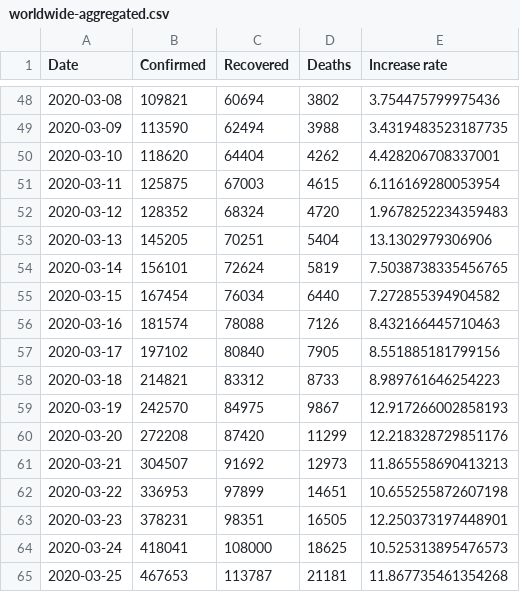
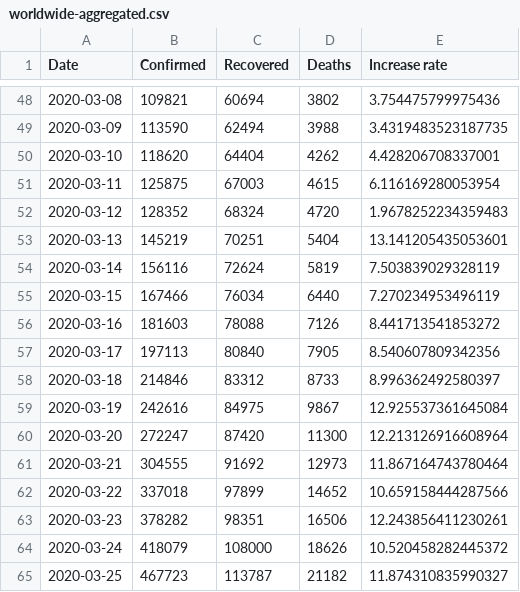
Before and after one commit to tomo-one/COVID-19-Statistics, a CSV file: data/worldwide-aggregated.csv, drawn as a sheet; only a part is shown, gaps mark what is left out; the diff covers the shown part only.

```diff
--- a/data/worldwide-aggregated.csv
+++ b/data/worldwide-aggregated.csv
@@ -52,14 +52,14 @@ Date,Confirmed,Recovered,Deaths,Increase rate
 2020-03-12,128352,68324,4720,1.9678252234359483
-2020-03-13,145205,70251,5404,13.1302979306906
-2020-03-14,156101,72624,5819,7.5038738335456765
-2020-03-15,167454,76034,6440,7.272855394904582
-2020-03-16,181574,78088,7126,8.432166445710463
-2020-03-17,197102,80840,7905,8.551885181799156
-2020-03-18,214821,83312,8733,8.989761646254223
-2020-03-19,242570,84975,9867,12.917266002858193
-2020-03-20,272208,87420,11299,12.218328729851176
-2020-03-21,304507,91692,12973,11.865558690413213
-2020-03-22,336953,97899,14651,10.655255872607198
-2020-03-23,378231,98351,16505,12.250373197448901
-2020-03-24,418041,108000,18625,10.525313895476573
-2020-03-25,467653,113787,21181,11.867735461354268
+2020-03-13,145219,70251,5404,13.141205435053601
+2020-03-14,156116,72624,5819,7.503839029328119
+2020-03-15,167466,76034,6440,7.270234953496119
+2020-03-16,181603,78088,7126,8.441713541853272
+2020-03-17,197113,80840,7905,8.540607809342356
+2020-03-18,214846,83312,8733,8.996362492580397
+2020-03-19,242616,84975,9867,12.925537361645084
+2020-03-20,272247,87420,11300,12.213126916608964
+2020-03-21,304555,91692,12973,11.867164743780464
+2020-03-22,337018,97899,14652,10.659158444287566
+2020-03-23,378282,98351,16506,12.243856411230261
+2020-03-24,418079,108000,18626,10.520458282445372
+2020-03-25,467723,113787,21182,11.874310835990327
```
Also changed, not shown: 1 added row and 96 edited cells elsewhere in this file, data/key-countries-pivoted.csv, 5 other files.
